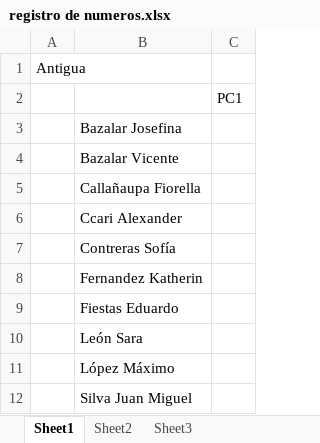
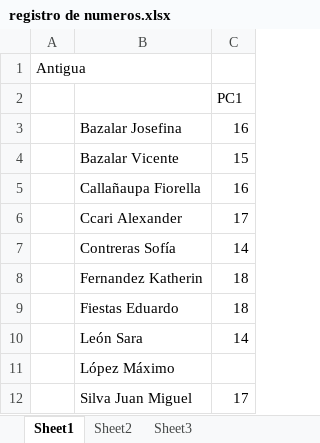
Before and after one commit to zaboltar/ArchaeologyJourney, an Excel workbook: DigSite/New Arcaism/uarm 2026 a/registro de numeros.xlsx, sheet Sheet1, drawn as a sheet; values as stored, in another font and other column widths than the file's, no borders; the diff names each change by its address in the sheet, - before the commit and + after, or states it on an @@ line.

```diff
--- a/DigSite/New Arcaism/uarm 2026 a/registro de numeros.xlsx (sheet Sheet1)
+++ b/DigSite/New Arcaism/uarm 2026 a/registro de numeros.xlsx (sheet Sheet1)
-C3: (empty)
+C3: 16
-C4: (empty)
+C4: 15
-C5: (empty)
+C5: 16
-C6: (empty)
+C6: 17
-C7: (empty)
+C7: 14
-C8:C9: (empty)
+C8:C9: 18
-C10: (empty)
+C10: 14
-C12: (empty)
+C12: 17
```
Also changed, not shown: 14 other files.
